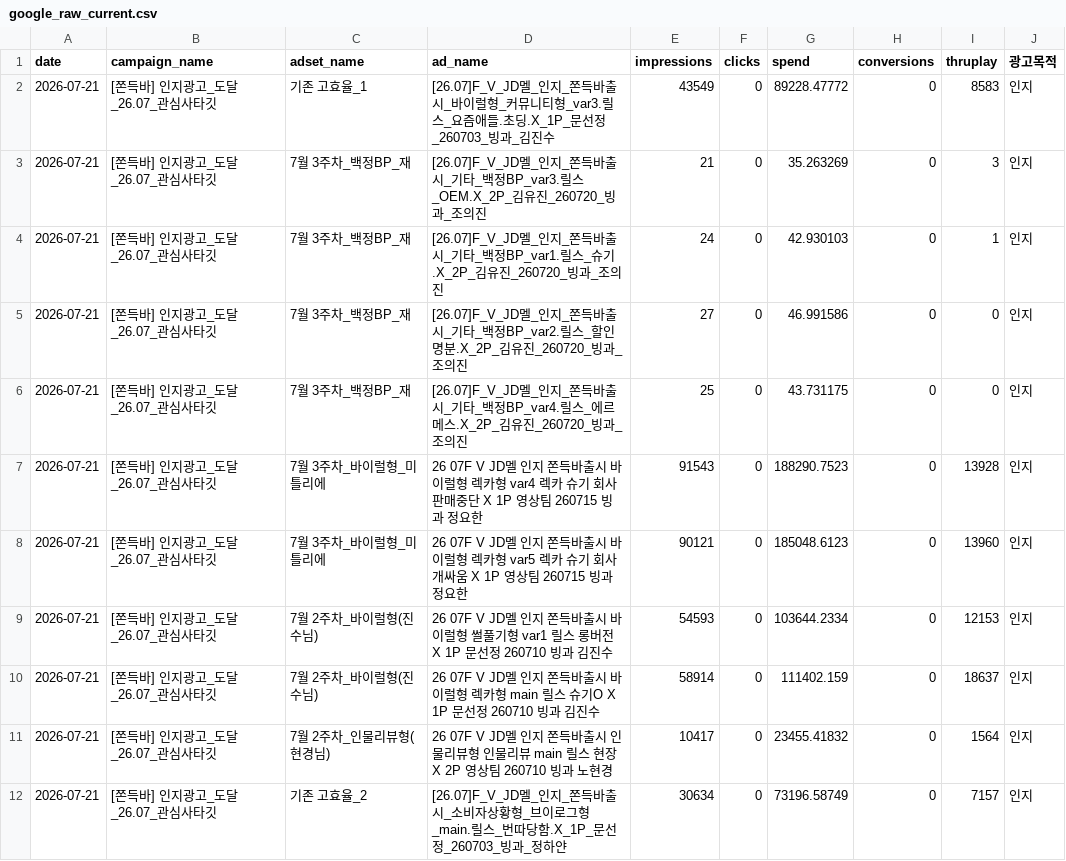
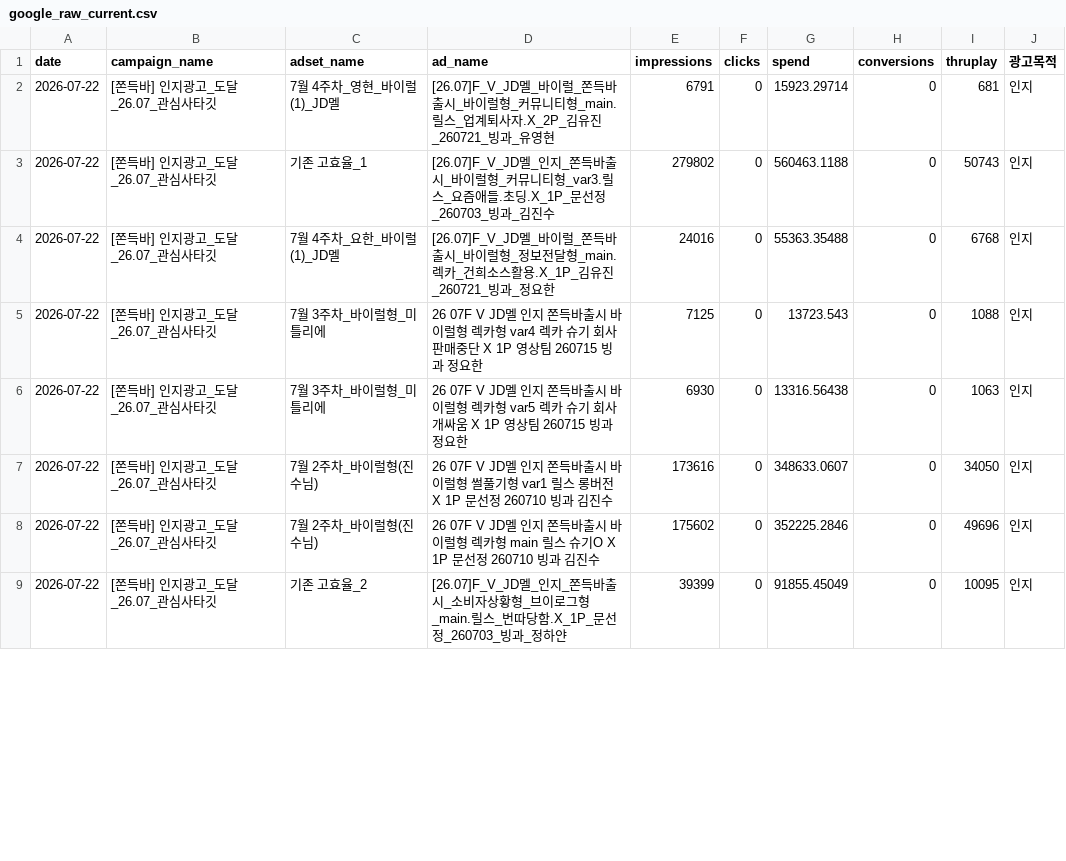
Before and after one commit to sonyg-ops/lalasweet-icecream-dashboard, a CSV file: data/google_raw_current.csv, drawn as a sheet; only a part is shown; the diff covers the shown part only.

```diff
--- a/data/google_raw_current.csv
+++ b/data/google_raw_current.csv
@@ -1,12 +1,9 @@
 date,campaign_name,adset_name,ad_name,impressions,clicks,spend,conversions,thruplay,광고목적
-2026-07-21,[쫀득바] 인지광고_도달_26.07_관심사타깃,기존 고효율_1,[26.07]F_V_JD멜_인지_쫀득바출시_바이럴형_커뮤니티형_var3.릴스_요즘애들.초딩.X_1P_문선정_260703_빙과_김진수,43549,0,89228.47772,0,8583,인지
-2026-07-21,[쫀득바] 인지광고_도달_26.07_관심사타깃,7월 3주차_백정BP_재,[26.07]F_V_JD멜_인지_쫀득바출시_기타_백정BP_var3.릴스_OEM.X_2P_김유진_260720_빙과_조의진,21,0,35.263269,0,3,인지
-2026-07-21,[쫀득바] 인지광고_도달_26.07_관심사타깃,7월 3주차_백정BP_재,[26.07]F_V_JD멜_인지_쫀득바출시_기타_백정BP_var1.릴스_슈기.X_2P_김유진_260720_빙과_조의진,24,0,42.930103,0,1,인지
-2026-07-21,[쫀득바] 인지광고_도달_26.07_관심사타깃,7월 3주차_백정BP_재,[26.07]F_V_JD멜_인지_쫀득바출시_기타_백정BP_var2.릴스_할인명분.X_2P_김유진_260720_빙과_조의진,27,0,46.991586,0,0,인지
-2026-07-21,[쫀득바] 인지광고_도달_26.07_관심사타깃,7월 3주차_백정BP_재,[26.07]F_V_JD멜_인지_쫀득바출시_기타_백정BP_var4.릴스_에르메스.X_2P_김유진_260720_빙과_조의진,25,0,43.731175,0,0,인지
-2026-07-21,[쫀득바] 인지광고_도달_26.07_관심사타깃,7월 3주차_바이럴형_미틀리에,26 07F V JD멜 인지 쫀득바출시 바이럴형 렉카형 var4 렉카 슈기 회사 판매중단 X 1P 영상팀 260715 빙과 정요한,91543,0,188290.7523,0,13928,인지
-2026-07-21,[쫀득바] 인지광고_도달_26.07_관심사타깃,7월 3주차_바이럴형_미틀리에,26 07F V JD멜 인지 쫀득바출시 바이럴형 렉카형 var5 렉카 슈기 회사 개싸움 X 1P 영상팀 260715 빙과 정요한,90121,0,185048.6123,0,13960,인지
-2026-07-21,[쫀득바] 인지광고_도달_26.07_관심사타깃,7월 2주차_바이럴형(진수님),26 07F V JD멜 인지 쫀득바출시 바이럴형 썰풀기형 var1 릴스 롱버전 X 1P 문선정 260710 빙과 김진수,54593,0,103644.2334,0,12153,인지
-2026-07-21,[쫀득바] 인지광고_도달_26.07_관심사타깃,7월 2주차_바이럴형(진수님),26 07F V JD멜 인지 쫀득바출시 바이럴형 렉카형 main 릴스 슈기O X 1P 문선정 260710 빙과 김진수,58914,0,111402.159,0,18637,인지
-2026-07-21,[쫀득바] 인지광고_도달_26.07_관심사타깃,7월 2주차_인물리뷰형(현경님),26 07F V JD멜 인지 쫀득바출시 인물리뷰형 인물리뷰 main 릴스 현장 X 2P 영상팀 260710 빙과 노현경,10417,0,23455.41832,0,1564,인지
-2026-07-21,[쫀득바] 인지광고_도달_26.07_관심사타깃,기존 고효율_2,[26.07]F_V_JD멜_인지_쫀득바출시_소비자상황형_브이로그형_main.릴스_번따당함.X_1P_문선정_260703_빙과_정하얀,30634,0,73196.58749,0,7157,인지
+2026-07-22,[쫀득바] 인지광고_도달_26.07_관심사타깃,7월 4주차_영현_바이럴(1)_JD멜,[26.07]F_V_JD멜_바이럴_쫀득바출시_바이럴형_커뮤니티형_main.릴스_업계퇴사자.X_2P_김유진_260721_빙과_유영현,6791,0,15923.29714,0,681,인지
+2026-07-22,[쫀득바] 인지광고_도달_26.07_관심사타깃,기존 고효율_1,[26.07]F_V_JD멜_인지_쫀득바출시_바이럴형_커뮤니티형_var3.릴스_요즘애들.초딩.X_1P_문선정_260703_빙과_김진수,279802,0,560463.1188,0,50743,인지
+2026-07-22,[쫀득바] 인지광고_도달_26.07_관심사타깃,7월 4주차_요한_바이럴(1)_JD멜,[26.07]F_V_JD멜_바이럴_쫀득바출시_바이럴형_정보전달형_main.렉카_건희소스활용.X_1P_김유진_260721_빙과_정요한,24016,0,55363.35488,0,6768,인지
+2026-07-22,[쫀득바] 인지광고_도달_26.07_관심사타깃,7월 3주차_바이럴형_미틀리에,26 07F V JD멜 인지 쫀득바출시 바이럴형 렉카형 var4 렉카 슈기 회사 판매중단 X 1P 영상팀 260715 빙과 정요한,7125,0,13723.543,0,1088,인지
+2026-07-22,[쫀득바] 인지광고_도달_26.07_관심사타깃,7월 3주차_바이럴형_미틀리에,26 07F V JD멜 인지 쫀득바출시 바이럴형 렉카형 var5 렉카 슈기 회사 개싸움 X 1P 영상팀 260715 빙과 정요한,6930,0,13316.56438,0,1063,인지
+2026-07-22,[쫀득바] 인지광고_도달_26.07_관심사타깃,7월 2주차_바이럴형(진수님),26 07F V JD멜 인지 쫀득바출시 바이럴형 썰풀기형 var1 릴스 롱버전 X 1P 문선정 260710 빙과 김진수,173616,0,348633.0607,0,34050,인지
+2026-07-22,[쫀득바] 인지광고_도달_26.07_관심사타깃,7월 2주차_바이럴형(진수님),26 07F V JD멜 인지 쫀득바출시 바이럴형 렉카형 main 릴스 슈기O X 1P 문선정 260710 빙과 김진수,175602,0,352225.2846,0,49696,인지
+2026-07-22,[쫀득바] 인지광고_도달_26.07_관심사타깃,기존 고효율_2,[26.07]F_V_JD멜_인지_쫀득바출시_소비자상황형_브이로그형_main.릴스_번따당함.X_1P_문선정_260703_빙과_정하얀,39399,0,91855.45049,0,10095,인지
```
Also changed, not shown: 1 added row and 16 edited cells elsewhere in this file, data/meta_raw_2026-07-21_2026-07-21.csv, data/tiktok_raw_2026-07-21_2026-07-21.csv, 4 other files.
